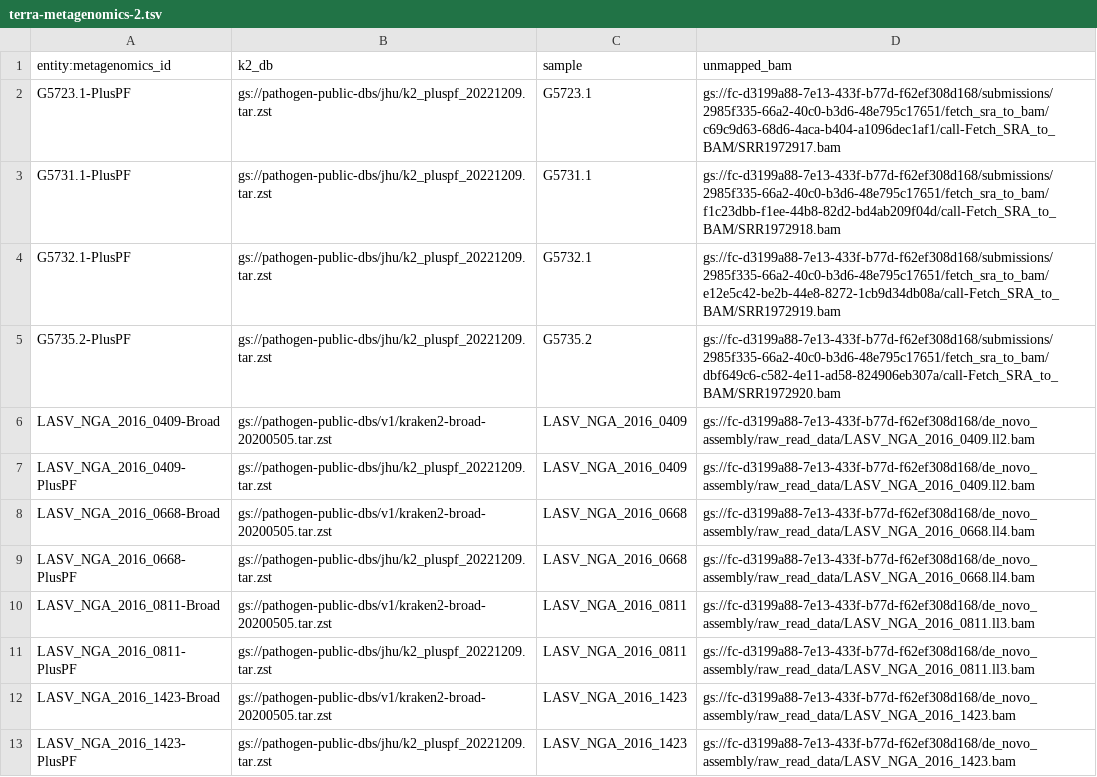
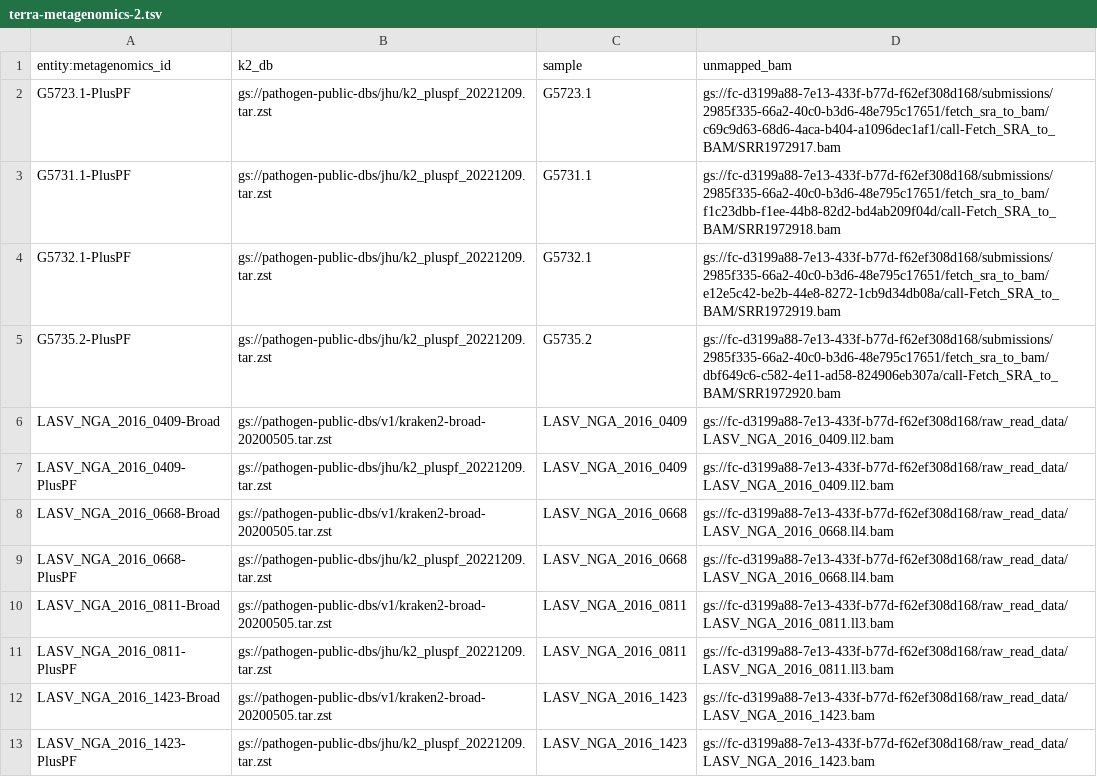
Before and after one commit to broadinstitute/viral-workshops, a TSV file: veme-ngs/terra-metagenomics-2.tsv, drawn as a sheet.

```diff
--- a/veme-ngs/terra-metagenomics-2.tsv
+++ b/veme-ngs/terra-metagenomics-2.tsv
@@ -5,9 +5,9 @@ G5732.1-PlusPF	gs://pathogen-public-dbs/jhu/k2_pluspf_20221209.tar.zst	G5732.1	g
 G5735.2-PlusPF	gs://pathogen-public-dbs/jhu/k2_pluspf_20221209.tar.zst	G5735.2	gs://fc-d3199a88-7e13-433f-b77d-f62ef308d168/submissions/2985f335-66a2-40c0-b3d6-48e795c17651/fetch_sra_to_bam/dbf649c6-c582-4e11-ad58-824906eb307a/call-Fetch_SRA_to_BAM/SRR1972920.bam
-LASV_NGA_2016_0409-Broad	gs://pathogen-public-dbs/v1/kraken2-broad-20200505.tar.zst	LASV_NGA_2016_0409	gs://fc-d3199a88-7e13-433f-b77d-f62ef308d168/de_novo_assembly/raw_read_data/LASV_NGA_2016_0409.ll2.bam
-LASV_NGA_2016_0409-PlusPF	gs://pathogen-public-dbs/jhu/k2_pluspf_20221209.tar.zst	LASV_NGA_2016_0409	gs://fc-d3199a88-7e13-433f-b77d-f62ef308d168/de_novo_assembly/raw_read_data/LASV_NGA_2016_0409.ll2.bam
-LASV_NGA_2016_0668-Broad	gs://pathogen-public-dbs/v1/kraken2-broad-20200505.tar.zst	LASV_NGA_2016_0668	gs://fc-d3199a88-7e13-433f-b77d-f62ef308d168/de_novo_assembly/raw_read_data/LASV_NGA_2016_0668.ll4.bam
-LASV_NGA_2016_0668-PlusPF	gs://pathogen-public-dbs/jhu/k2_pluspf_20221209.tar.zst	LASV_NGA_2016_0668	gs://fc-d3199a88-7e13-433f-b77d-f62ef308d168/de_novo_assembly/raw_read_data/LASV_NGA_2016_0668.ll4.bam
-LASV_NGA_2016_0811-Broad	gs://pathogen-public-dbs/v1/kraken2-broad-20200505.tar.zst	LASV_NGA_2016_0811	gs://fc-d3199a88-7e13-433f-b77d-f62ef308d168/de_novo_assembly/raw_read_data/LASV_NGA_2016_0811.ll3.bam
-LASV_NGA_2016_0811-PlusPF	gs://pathogen-public-dbs/jhu/k2_pluspf_20221209.tar.zst	LASV_NGA_2016_0811	gs://fc-d3199a88-7e13-433f-b77d-f62ef308d168/de_novo_assembly/raw_read_data/LASV_NGA_2016_0811.ll3.bam
-LASV_NGA_2016_1423-Broad	gs://pathogen-public-dbs/v1/kraken2-broad-20200505.tar.zst	LASV_NGA_2016_1423	gs://fc-d3199a88-7e13-433f-b77d-f62ef308d168/de_novo_assembly/raw_read_data/LASV_NGA_2016_1423.bam
-LASV_NGA_2016_1423-PlusPF	gs://pathogen-public-dbs/jhu/k2_pluspf_20221209.tar.zst	LASV_NGA_2016_1423	gs://fc-d3199a88-7e13-433f-b77d-f62ef308d168/de_novo_assembly/raw_read_data/LASV_NGA_2016_1423.bam
+LASV_NGA_2016_0409-Broad	gs://pathogen-public-dbs/v1/kraken2-broad-20200505.tar.zst	LASV_NGA_2016_0409	gs://fc-d3199a88-7e13-433f-b77d-f62ef308d168/raw_read_data/LASV_NGA_2016_0409.ll2.bam
+LASV_NGA_2016_0409-PlusPF	gs://pathogen-public-dbs/jhu/k2_pluspf_20221209.tar.zst	LASV_NGA_2016_0409	gs://fc-d3199a88-7e13-433f-b77d-f62ef308d168/raw_read_data/LASV_NGA_2016_0409.ll2.bam
+LASV_NGA_2016_0668-Broad	gs://pathogen-public-dbs/v1/kraken2-broad-20200505.tar.zst	LASV_NGA_2016_0668	gs://fc-d3199a88-7e13-433f-b77d-f62ef308d168/raw_read_data/LASV_NGA_2016_0668.ll4.bam
+LASV_NGA_2016_0668-PlusPF	gs://pathogen-public-dbs/jhu/k2_pluspf_20221209.tar.zst	LASV_NGA_2016_0668	gs://fc-d3199a88-7e13-433f-b77d-f62ef308d168/raw_read_data/LASV_NGA_2016_0668.ll4.bam
+LASV_NGA_2016_0811-Broad	gs://pathogen-public-dbs/v1/kraken2-broad-20200505.tar.zst	LASV_NGA_2016_0811	gs://fc-d3199a88-7e13-433f-b77d-f62ef308d168/raw_read_data/LASV_NGA_2016_0811.ll3.bam
+LASV_NGA_2016_0811-PlusPF	gs://pathogen-public-dbs/jhu/k2_pluspf_20221209.tar.zst	LASV_NGA_2016_0811	gs://fc-d3199a88-7e13-433f-b77d-f62ef308d168/raw_read_data/LASV_NGA_2016_0811.ll3.bam
+LASV_NGA_2016_1423-Broad	gs://pathogen-public-dbs/v1/kraken2-broad-20200505.tar.zst	LASV_NGA_2016_1423	gs://fc-d3199a88-7e13-433f-b77d-f62ef308d168/raw_read_data/LASV_NGA_2016_1423.bam
+LASV_NGA_2016_1423-PlusPF	gs://pathogen-public-dbs/jhu/k2_pluspf_20221209.tar.zst	LASV_NGA_2016_1423	gs://fc-d3199a88-7e13-433f-b77d-f62ef308d168/raw_read_data/LASV_NGA_2016_1423.bam
```
Also changed, not shown: veme-ngs/terra-lasv.tsv, 1 other file.
